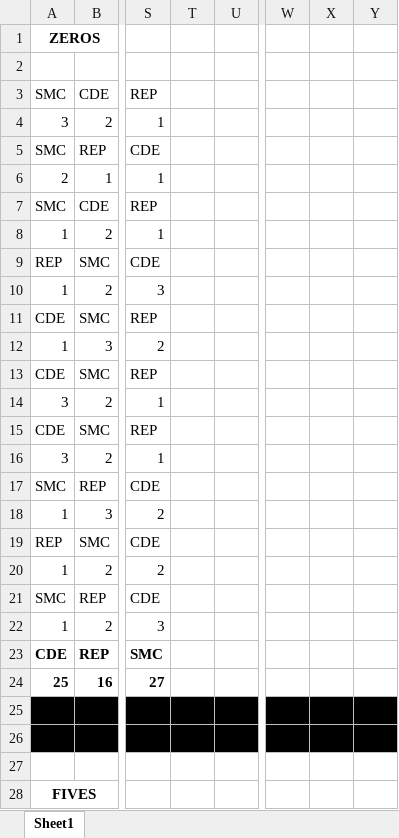
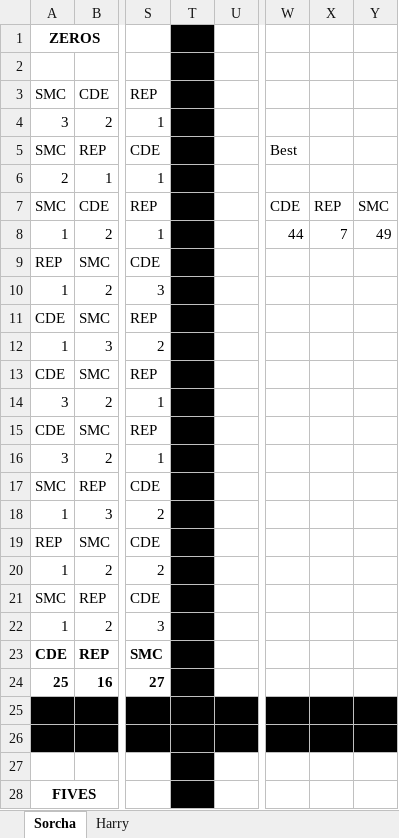
Before and after one commit to harrya32/conditional_diffusion_simulation, an Excel workbook: Human experiment 1.xlsx, sheet Sorcha, drawn as a sheet; only a part is shown, gaps mark what is left out; values as stored, in another font and other column widths than the file's, no borders; conditional formats not drawn; the diff covers the shown part only; the diff names each change by its address in the sheet, - before the commit and + after, or states it on an @@ line.

```diff
--- a/Human experiment 1.xlsx (sheet Sorcha)
+++ b/Human experiment 1.xlsx (sheet Sorcha)
-sheet tab: Sheet1
+sheet tab: Sorcha
+sheet tab: Harry
-T1:T24 fill: none
+T1:T24 fill: #000000
-W5: (empty)
+W5: Best
-W7: (empty)
+W7: CDE
-X7: (empty)
+X7: REP
-Y7: (empty)
+Y7: SMC
-W8: (empty)
+W8: 44
-X8: (empty)
+X8: 7
-Y8: (empty)
+Y8: 49
-T27:T28 fill: none
+T27:T28 fill: #000000
```
Also changed, not shown: 4 added rows and cell formats elsewhere in this sheet, 1 other file.
